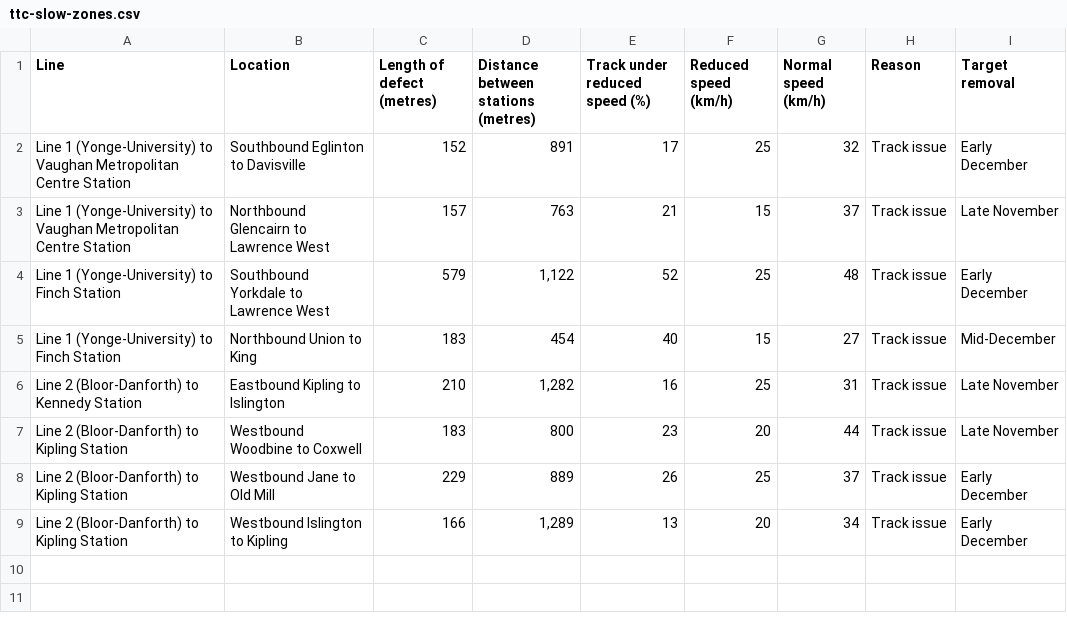
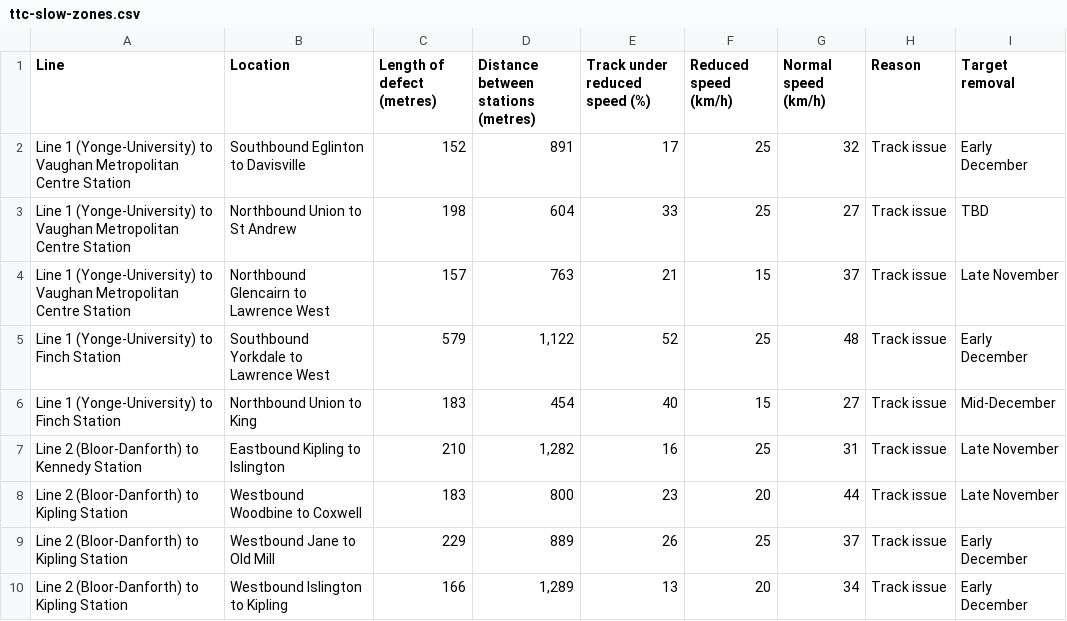
Before and after one commit to thomassth/to-bus-stations, a CSV file: data/ttc/slow-zone/ttc-slow-zones.csv, drawn as a sheet.

```diff
--- a/data/ttc/slow-zone/ttc-slow-zones.csv
+++ b/data/ttc/slow-zone/ttc-slow-zones.csv
@@ -2,2 +2,3 @@ Line,Location,Length of defect (metres),Distance between stations (metres),Track
 Line 1 (Yonge-University) to Vaughan Metropolitan Centre Station,Southbound Eglinton to Davisville,152,891,17,25,32,Track issue,Early December
+Line 1 (Yonge-University) to Vaughan Metropolitan Centre Station,Northbound Union to St Andrew,198,604,33,25,27,Track issue,TBD
 Line 1 (Yonge-University) to Vaughan Metropolitan Centre Station,Northbound Glencairn to Lawrence West,157,763,21,15,37,Track issue,Late November
```
